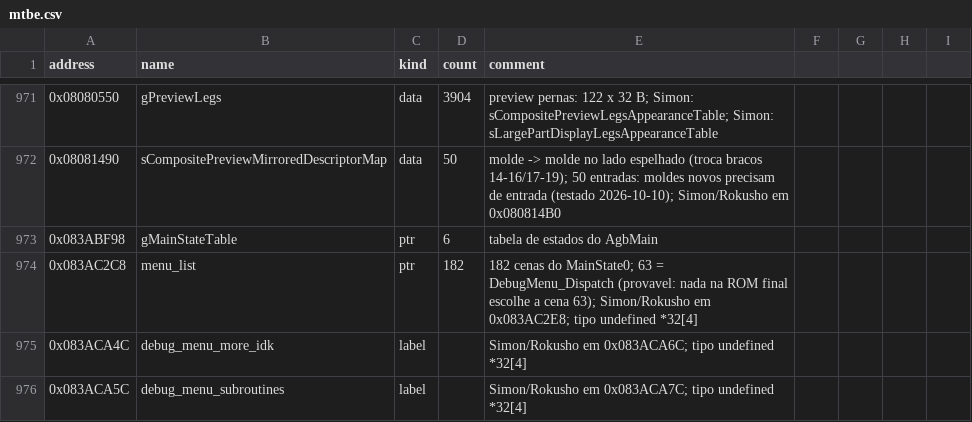
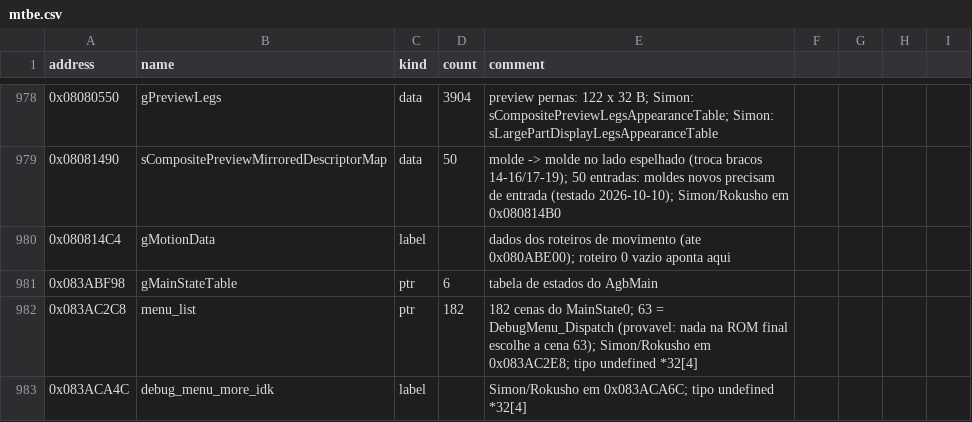
Before and after one commit to jvsdm/Medabots-Romhacking-Toolkit, a CSV file: re/symbols/mtbe.csv, drawn as a sheet; only a part is shown, gaps mark what is left out; the shorter side is filled out with more unchanged rows; the diff covers the shown part only.

```diff
--- a/re/symbols/mtbe.csv
+++ b/re/symbols/mtbe.csv
@@ -972,2 +979,3 @@ address,name,kind,count,comment
 0x08081490,sCompositePreviewMirroredDescriptorMap,data,50,molde -> molde no lado espelhado (troca bracos 14-16/17-19); 50 entradas: moldes novos precisam de entrada (testado 2026-10-10); Simon/Rokusho em 0x080814B0
+0x080814C4,gMotionData,label,,dados dos roteiros de movimento (ate 0x080ABE00); roteiro 0 vazio aponta aqui
 0x083ABF98,gMainStateTable,ptr,6,tabela de estados do AgbMain
```
Also changed, not shown: 7 added rows elsewhere in this file, 2 other files.
